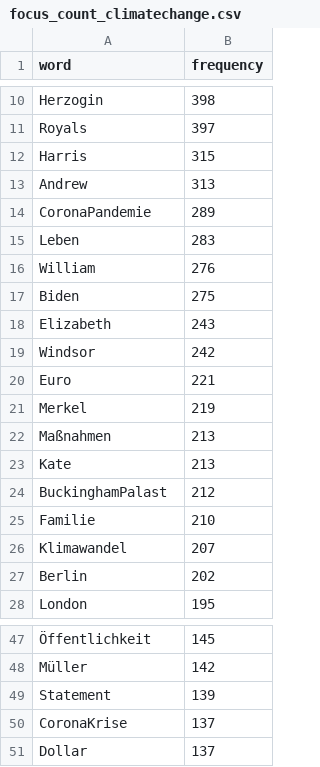
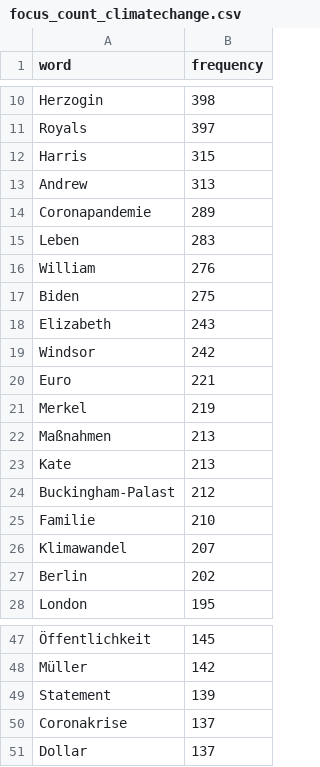
Before and after one commit to maximilianbley/textvis, a CSV file: focus_count_climatechange.csv, drawn as a sheet; only a part is shown, gaps mark what is left out.

Commit message:
Update focus_count_climatechange.csv

```diff
--- a/focus_count_climatechange.csv
+++ b/focus_count_climatechange.csv
@@ -13,3 +13,3 @@ Harris,315
 Andrew,313
-CoronaPandemie,289
+Coronapandemie,289
 Leben,283
@@ -23,3 +23,3 @@ Maßnahmen,213
 Kate,213
-BuckinghamPalast,212
+Buckingham-Palast,212
 Familie,210
@@ -49,3 +49,3 @@ Müller,142
 Statement,139
-CoronaKrise,137
+Coronakrise,137
 Dollar,137
```
